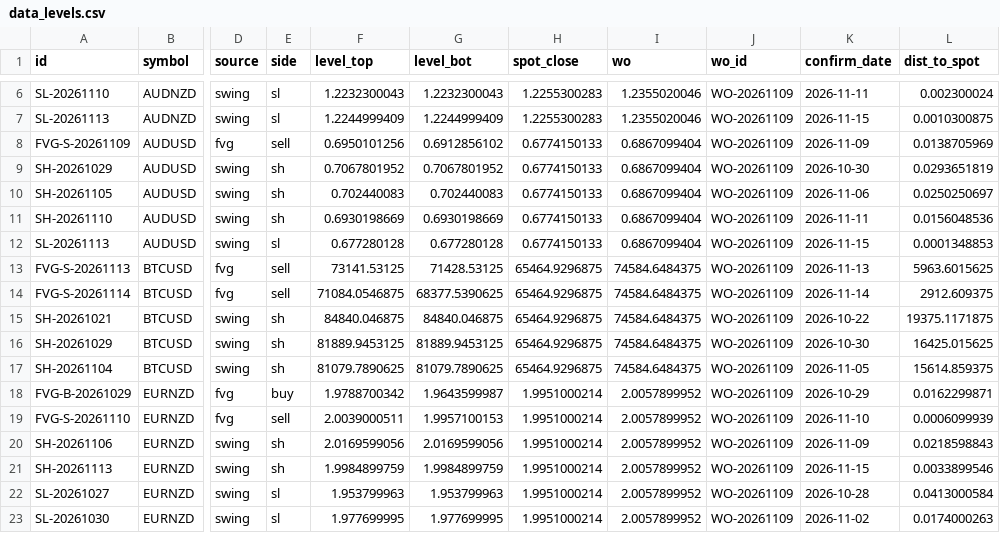
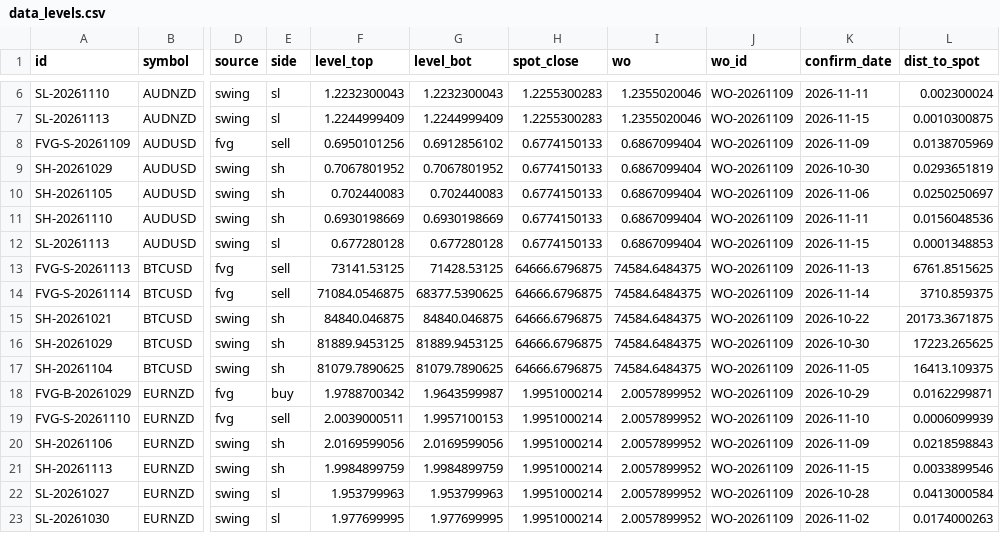
Before and after one commit to keenewong-ai/xauusd-bounce-live, a CSV file: data_levels.csv, drawn as a sheet; only a part is shown, gaps mark what is left out; the diff names each change by its address in the sheet, - before the commit and + after, or states it on an @@ line.

```diff
--- a/data_levels.csv
+++ b/data_levels.csv
-H13:H17 (spot_close): 65464.9296875
+H13:H17 (spot_close): 64666.6796875
-L13 (dist_to_spot): 5963.6015625
+L13 (dist_to_spot): 6761.8515625
-L14 (dist_to_spot): 2912.609375
+L14 (dist_to_spot): 3710.859375
-L15 (dist_to_spot): 19375.1171875
+L15 (dist_to_spot): 20173.3671875
-L16 (dist_to_spot): 16425.015625
+L16 (dist_to_spot): 17223.265625
-L17 (dist_to_spot): 15614.859375
+L17 (dist_to_spot): 16413.109375
```
Also changed, not shown: 2 other files.
